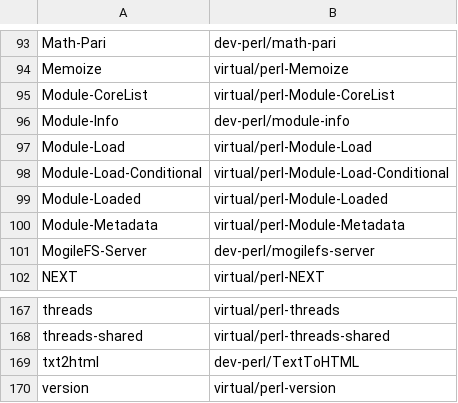
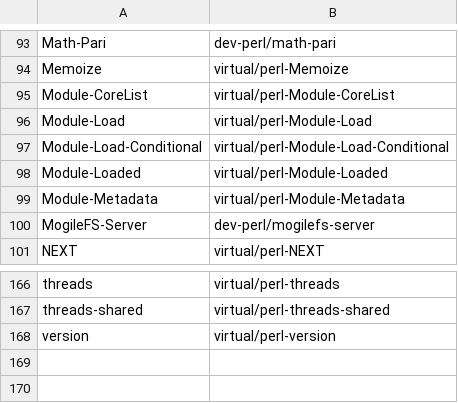
Before and after one commit to kentnl/Gentoo-Util-VirtualDepend, a CSV file: share/dist-to-gentoo.csv, drawn as a sheet; only a part is shown, gaps mark what is left out; the diff names each change by its address in the sheet, - before the commit and + after, or states it on an @@ line.

Commit message:
remove special casing for module-info and txt2html

```diff
--- a/share/dist-to-gentoo.csv
+++ b/share/dist-to-gentoo.csv
-row 96: Module-Info | dev-perl/module-info
-row 169: txt2html | dev-perl/TextToHTML
```
Also changed, not shown: 2 other files.
